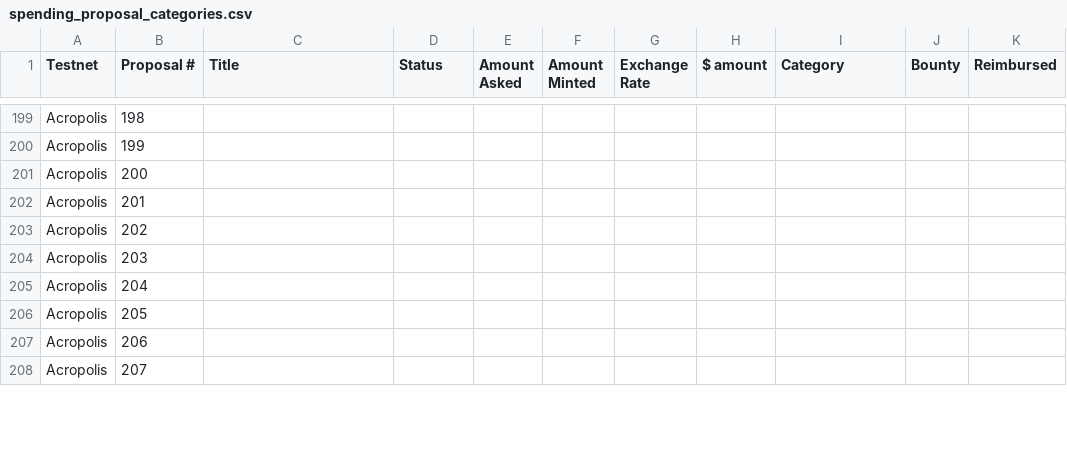
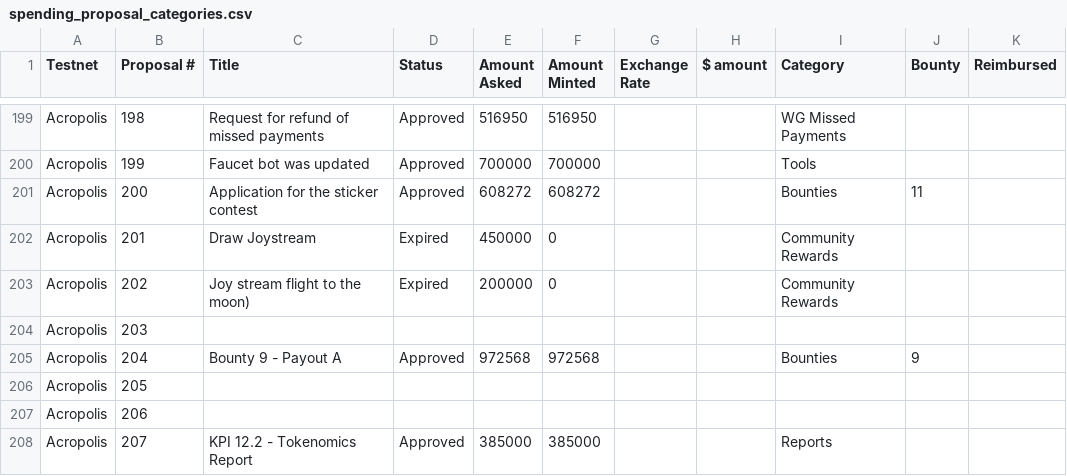
Before and after one commit to jacklee2020716/community-repo, a CSV file: documentation/spending_proposal_categories.csv, drawn as a sheet; only a part is shown, gaps mark what is left out; the diff covers the shown part only; the diff names each change by its address in the sheet, - before the commit and + after, or states it on an @@ line.

```diff
--- a/documentation/spending_proposal_categories.csv
+++ b/documentation/spending_proposal_categories.csv
-C199 (Title): (empty)
+C199 (Title): Request for refund of missed payments
-D199:D201 (Status): (empty)
+D199:D201 (Status): Approved
-E199 (Amount Asked): (empty)
+E199 (Amount Asked): 516950
-F199 (Amount Minted): (empty)
+F199 (Amount Minted): 516950
-I199 (Category): (empty)
+I199 (Category): WG Missed Payments
-C200 (Title): (empty)
+C200 (Title): Faucet bot was updated
-E200 (Amount Asked): (empty)
+E200 (Amount Asked): 700000
-F200 (Amount Minted): (empty)
+F200 (Amount Minted): 700000
-I200 (Category): (empty)
+I200 (Category): Tools
-C201 (Title): (empty)
+C201 (Title): Application for the sticker contest
-E201 (Amount Asked): (empty)
+E201 (Amount Asked): 608272
-F201 (Amount Minted): (empty)
+F201 (Amount Minted): 608272
-I201 (Category): (empty)
+I201 (Category): Bounties
-J201 (Bounty): (empty)
+J201 (Bounty): 11
-C202 (Title): (empty)
+C202 (Title): Draw Joystream
-D202:D203 (Status): (empty)
+D202:D203 (Status): Expired
-E202 (Amount Asked): (empty)
+E202 (Amount Asked): 450000
-F202:F203 (Amount Minted): (empty)
+F202:F203 (Amount Minted): 0
-I202:I203 (Category): (empty)
+I202:I203 (Category): Community Rewards
-C203 (Title): (empty)
+C203 (Title): Joy stream flight to the moon)
-E203 (Amount Asked): (empty)
+E203 (Amount Asked): 200000
-C205 (Title): (empty)
+C205 (Title): Bounty 9 - Payout A
-D205 (Status): (empty)
+D205 (Status): Approved
-E205 (Amount Asked): (empty)
+E205 (Amount Asked): 972568
-F205 (Amount Minted): (empty)
+F205 (Amount Minted): 972568
-I205 (Category): (empty)
+I205 (Category): Bounties
-J205 (Bounty): (empty)
+J205 (Bounty): 9
-C208 (Title): (empty)
+C208 (Title): KPI 12.2 - Tokenomics Report
-D208 (Status): (empty)
+D208 (Status): Approved
-E208 (Amount Asked): (empty)
+E208 (Amount Asked): 385000
-F208 (Amount Minted): (empty)
+F208 (Amount Minted): 385000
-I208 (Category): (empty)
+I208 (Category): Reports
```
Also changed, not shown: 116 edited cells elsewhere in this file.
